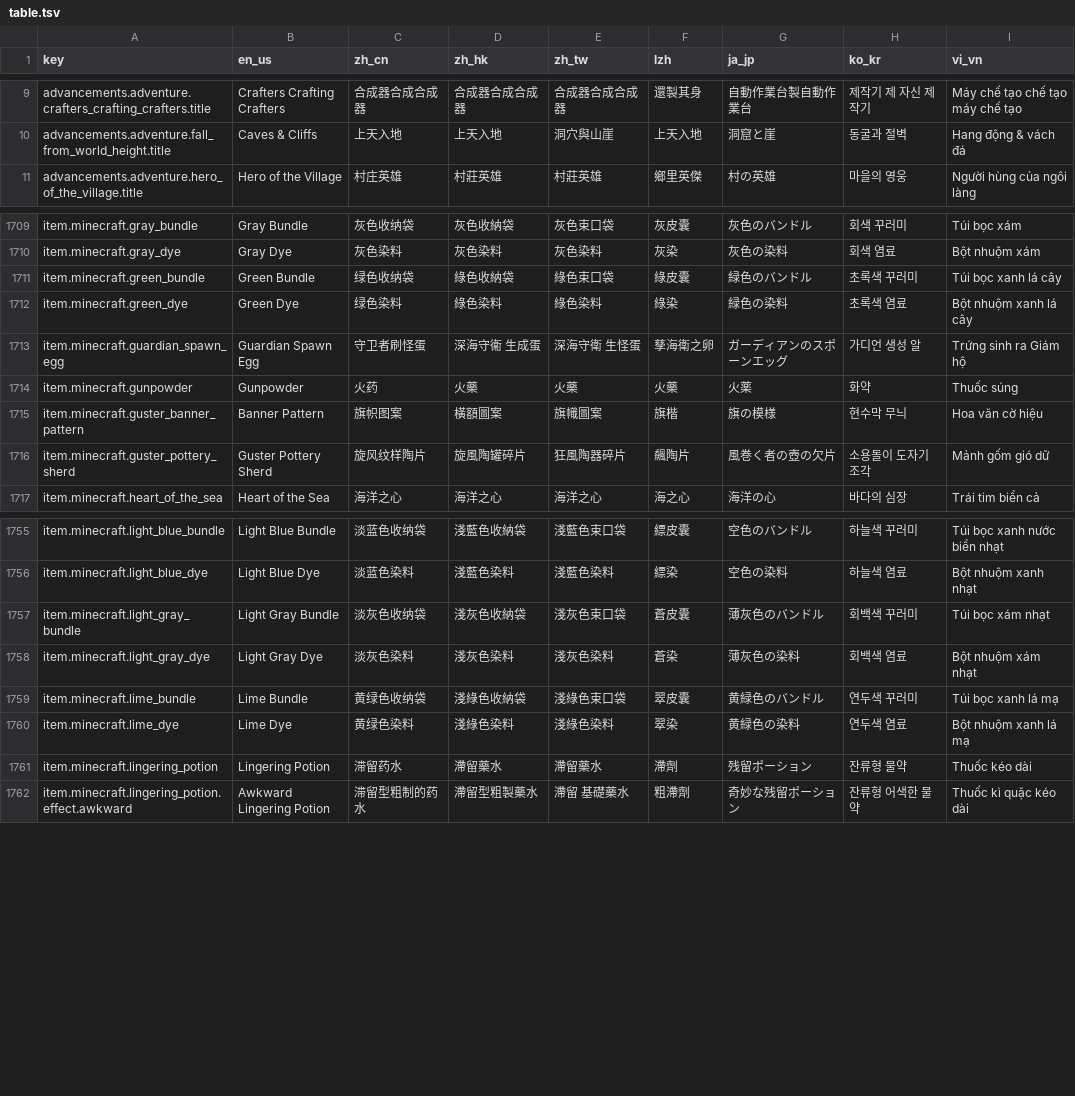
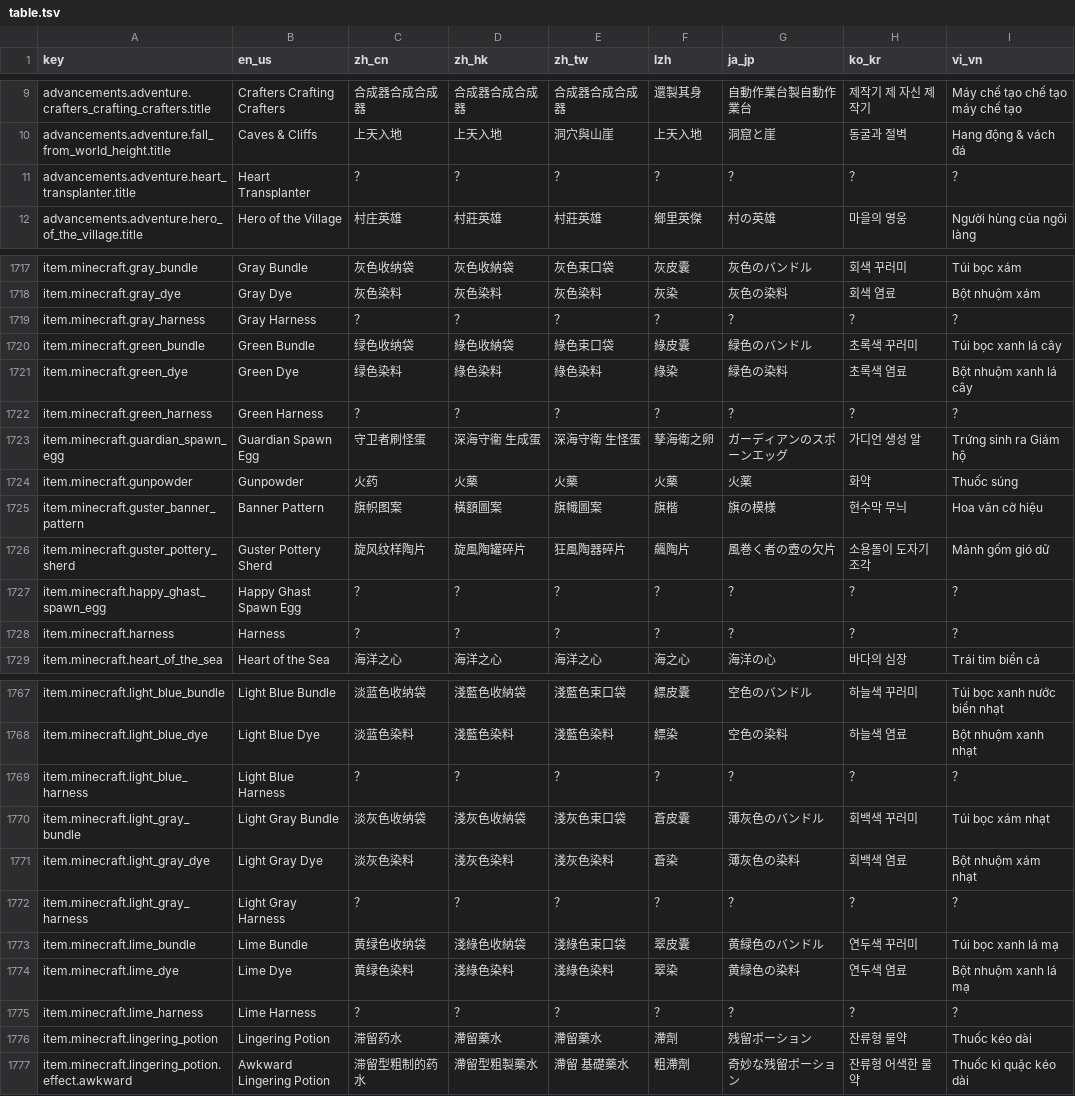
Before and after one commit to SkyEye-FAST/verdigloss, a TSV file: public/table.tsv, drawn as a sheet; only a part is shown, gaps mark what is left out; the diff covers the shown part only; the diff names each change by its address in the sheet, - before the commit and + after, or states it on an @@ line.

```diff
--- a/public/table.tsv
+++ b/public/table.tsv
+row 11: advancements.adventure.heart_transplanter.title | Heart Transplanter | ？ | ？ | ？ | ？ | ？ | ？ | ？
+row 1719: item.minecraft.gray_harness | Gray Harness | ？ | ？ | ？ | ？ | ？ | ？ | ？
+row 1722: item.minecraft.green_harness | Green Harness | ？ | ？ | ？ | ？ | ？ | ？ | ？
+row 1727: item.minecraft.happy_ghast_spawn_egg | Happy Ghast Spawn Egg | ？ | ？ | ？ | ？ | ？ | ？ | ？
+row 1728: item.minecraft.harness | Harness | ？ | ？ | ？ | ？ | ？ | ？ | ？
+row 1769: item.minecraft.light_blue_harness | Light Blue Harness | ？ | ？ | ？ | ？ | ？ | ？ | ？
+row 1772: item.minecraft.light_gray_harness | Light Gray Harness | ？ | ？ | ？ | ？ | ？ | ？ | ？
+row 1775: item.minecraft.lime_harness | Lime Harness | ？ | ？ | ？ | ？ | ？ | ？ | ？
```
Also changed, not shown: 14 added rows and 2 edited cells elsewhere in this file, 1 other file.
